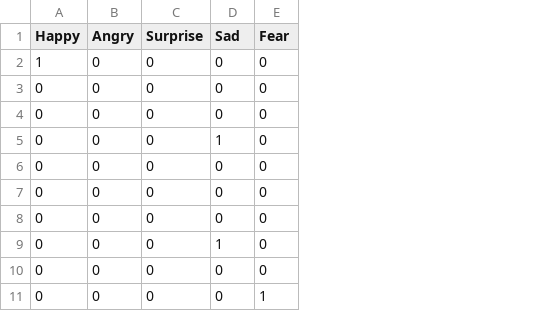
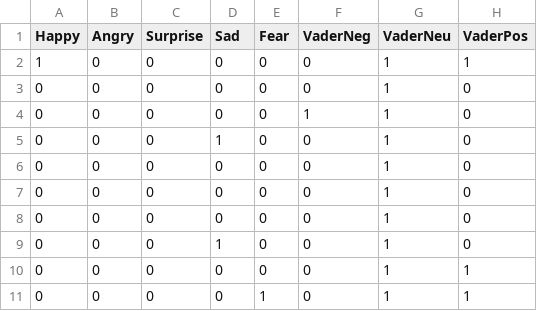
Before and after one commit to dzelapino/Inteligencja-Obliczeniowa, a CSV file: projekt2/claudetteEmotions.csv, drawn as a sheet; only a part is shown; the diff names each change by its address in the sheet, - before the commit and + after, or states it on an @@ line.

```diff
--- a/projekt2/claudetteEmotions.csv
+++ b/projekt2/claudetteEmotions.csv
+column F (VaderNeg), rows 2-11: 0 | 0 | 1 | 0 | 0 | 0 | 0 | 0 | 0 | 0
+column G (VaderNeu), rows 2-11: all 1
+column H (VaderPos), rows 2-11: 1 | 0 | 0 | 0 | 0 | 0 | 0 | 0 | 1 | 1
```
Also changed, not shown: projekt2/johnnyEmotions.csv, projekt2/lisaEmotions.csv, 24 other files.
